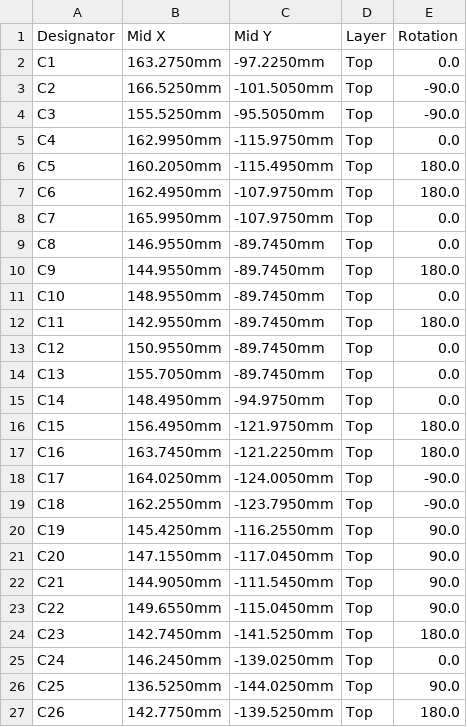
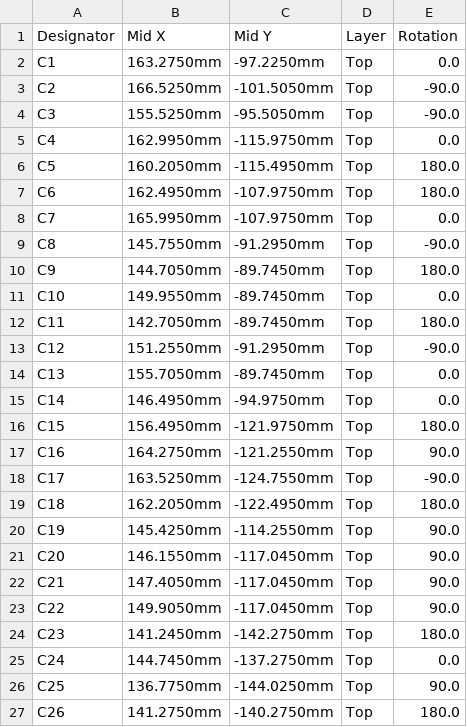
Before and after one commit to HedgehogsGX/e-ink-dap, a CSV file: hardware/jlcpcb/dap-cpl.csv, drawn as a sheet; only a part is shown; the diff covers the shown part only.

```diff
--- a/hardware/jlcpcb/dap-cpl.csv
+++ b/hardware/jlcpcb/dap-cpl.csv
@@ -8,20 +8,20 @@ C6,162.4950mm,-107.9750mm,Top,180.0
 C7,165.9950mm,-107.9750mm,Top,0.0
-C8,146.9550mm,-89.7450mm,Top,0.0
-C9,144.9550mm,-89.7450mm,Top,180.0
-C10,148.9550mm,-89.7450mm,Top,0.0
-C11,142.9550mm,-89.7450mm,Top,180.0
-C12,150.9550mm,-89.7450mm,Top,0.0
+C8,145.7550mm,-91.2950mm,Top,-90.0
+C9,144.7050mm,-89.7450mm,Top,180.0
+C10,149.9550mm,-89.7450mm,Top,0.0
+C11,142.7050mm,-89.7450mm,Top,180.0
+C12,151.2550mm,-91.2950mm,Top,-90.0
 C13,155.7050mm,-89.7450mm,Top,0.0
-C14,148.4950mm,-94.9750mm,Top,0.0
+C14,146.4950mm,-94.9750mm,Top,0.0
 C15,156.4950mm,-121.9750mm,Top,180.0
-C16,163.7450mm,-121.2250mm,Top,180.0
-C17,164.0250mm,-124.0050mm,Top,-90.0
-C18,162.2550mm,-123.7950mm,Top,-90.0
-C19,145.4250mm,-116.2550mm,Top,90.0
-C20,147.1550mm,-117.0450mm,Top,90.0
-C21,144.9050mm,-111.5450mm,Top,90.0
-C22,149.6550mm,-115.0450mm,Top,90.0
-C23,142.7450mm,-141.5250mm,Top,180.0
-C24,146.2450mm,-139.0250mm,Top,0.0
-C25,136.5250mm,-144.0250mm,Top,90.0
-C26,142.7750mm,-139.5250mm,Top,180.0
+C16,164.2750mm,-121.2550mm,Top,90.0
+C17,163.5250mm,-124.7550mm,Top,-90.0
+C18,162.2050mm,-122.4950mm,Top,180.0
+C19,145.4250mm,-114.2550mm,Top,90.0
+C20,146.1550mm,-117.0450mm,Top,90.0
+C21,147.4050mm,-117.0450mm,Top,90.0
+C22,149.9050mm,-117.0450mm,Top,90.0
+C23,141.2450mm,-142.2750mm,Top,180.0
+C24,144.7450mm,-137.2750mm,Top,0.0
+C25,136.7750mm,-144.0250mm,Top,90.0
+C26,141.2750mm,-140.2750mm,Top,180.0
```
Also changed, not shown: 126 edited cells elsewhere in this file, 4 other files.
